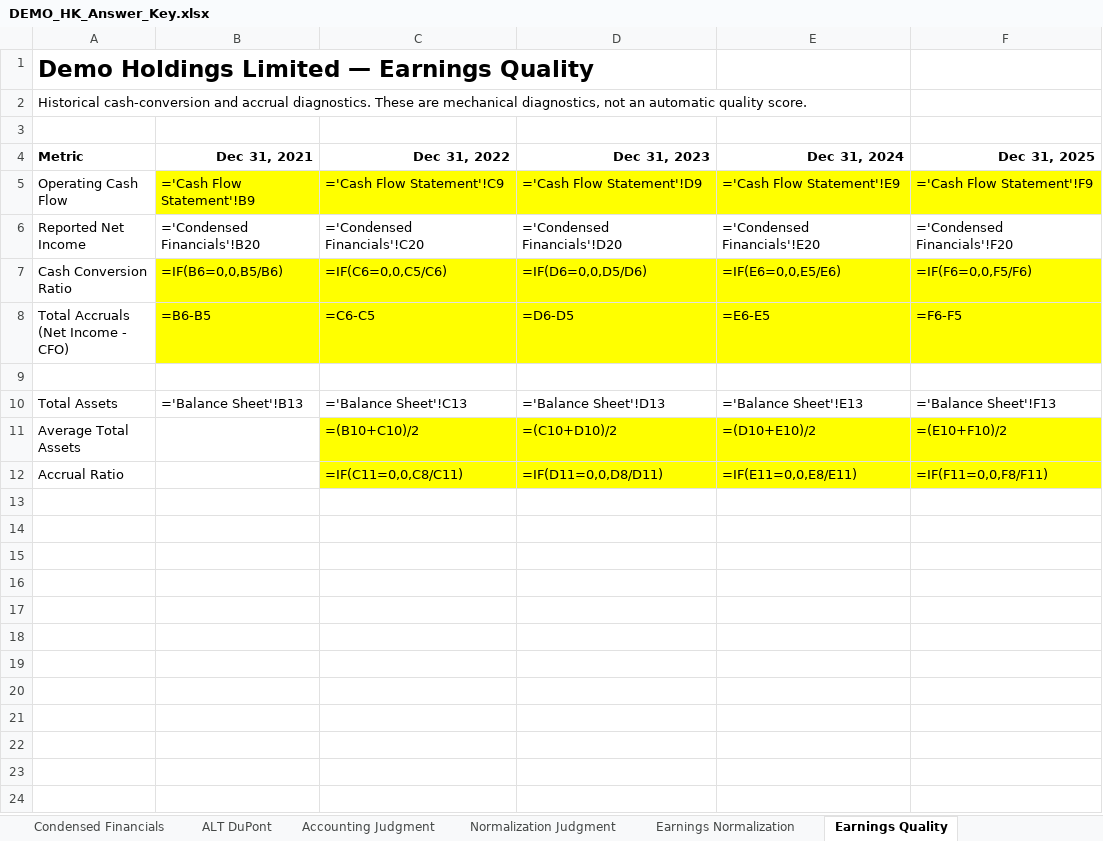
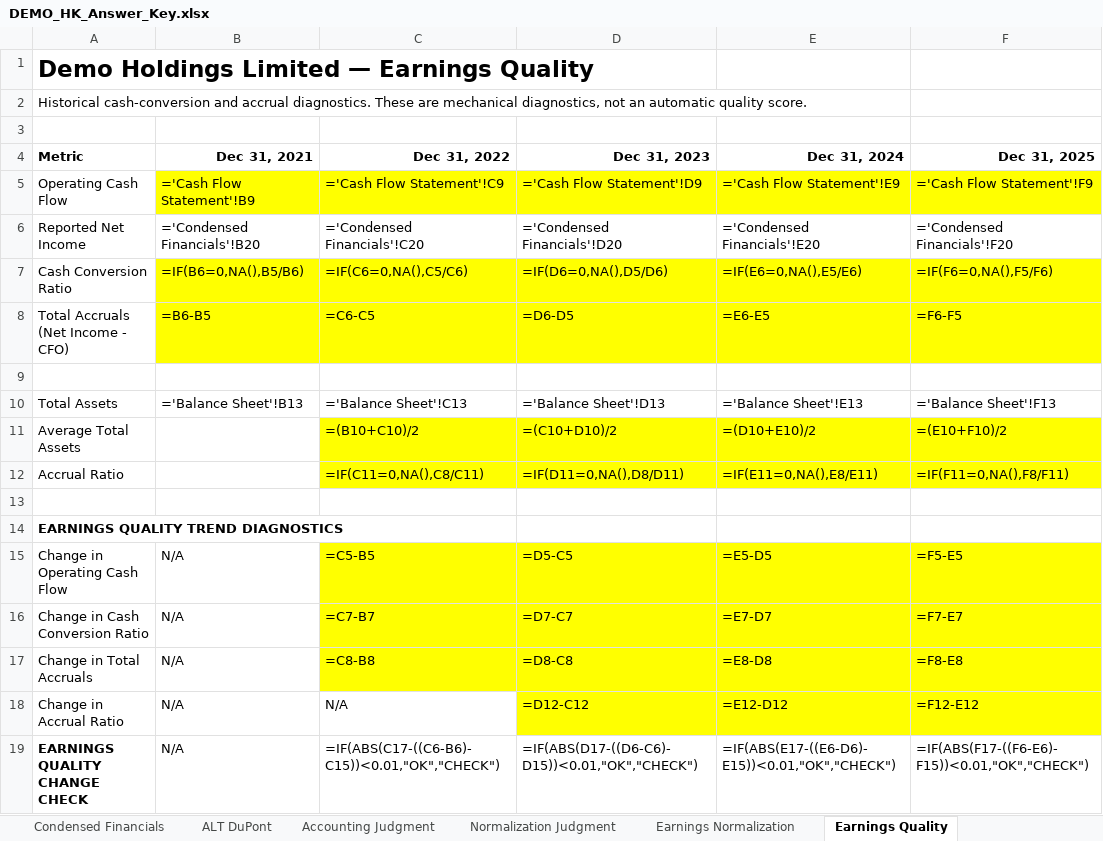
Before and after one commit to MrMittenCrab/bav_trainer, an Excel workbook: example/DEMO_HK_Answer_Key.xlsx, sheet Earnings Quality, drawn as a sheet; values as stored, in another font and other column widths than the file's, no borders; formulas without a stored value are shown as written; the diff names each change by its address in the sheet, - before the commit and + after, or states it on an @@ line.

```diff
--- a/example/DEMO_HK_Answer_Key.xlsx (sheet Earnings Quality)
+++ b/example/DEMO_HK_Answer_Key.xlsx (sheet Earnings Quality)
-B7 (Dec 31, 2021): =IF(B6=0,0,B5/B6)
+B7 (Dec 31, 2021): =IF(B6=0,NA(),B5/B6)
-C7 (Dec 31, 2022): =IF(C6=0,0,C5/C6)
+C7 (Dec 31, 2022): =IF(C6=0,NA(),C5/C6)
-D7 (Dec 31, 2023): =IF(D6=0,0,D5/D6)
+D7 (Dec 31, 2023): =IF(D6=0,NA(),D5/D6)
-E7 (Dec 31, 2024): =IF(E6=0,0,E5/E6)
+E7 (Dec 31, 2024): =IF(E6=0,NA(),E5/E6)
-F7 (Dec 31, 2025): =IF(F6=0,0,F5/F6)
+F7 (Dec 31, 2025): =IF(F6=0,NA(),F5/F6)
-C12 (Dec 31, 2022): =IF(C11=0,0,C8/C11)
+C12 (Dec 31, 2022): =IF(C11=0,NA(),C8/C11)
-D12 (Dec 31, 2023): =IF(D11=0,0,D8/D11)
+D12 (Dec 31, 2023): =IF(D11=0,NA(),D8/D11)
-E12 (Dec 31, 2024): =IF(E11=0,0,E8/E11)
+E12 (Dec 31, 2024): =IF(E11=0,NA(),E8/E11)
-F12 (Dec 31, 2025): =IF(F11=0,0,F8/F11)
+F12 (Dec 31, 2025): =IF(F11=0,NA(),F8/F11)
+row 13: (empty)
+row 14: EARNINGS QUALITY TREND DIAGNOSTICS
+row 15: Change in Operating Cash Flow | N/A | =C5-B5 | =D5-C5 | =E5-D5 | =F5-E5
+row 16: Change in Cash Conversion Ratio | N/A | =C7-B7 | =D7-C7 | =E7-D7 | =F7-E7
+row 17: Change in Total Accruals | N/A | =C8-B8 | =D8-C8 | =E8-D8 | =F8-E8
+row 18: Change in Accrual Ratio | N/A | N/A | =D12-C12 | =E12-D12 | =F12-E12
+row 19: EARNINGS QUALITY CHANGE CHECK | N/A | =IF(ABS(C17-((C6-B6)-C15))<0.01,"OK","CHECK") | =IF(ABS(D17-((D6-C6)-D15))<0.01,"OK","CHECK") | =IF(ABS(E17-((E6-D6)-E15))<0.01,"OK","CHECK") | =IF(ABS(F17-((F6-E6)-F15))<0.01,"OK","CHECK")
```
Also changed, not shown: sheet Trainer, sheet ALT DuPont, sheet Condensed Financials, sheet Earnings Normalization, other sheet tabs, example/DEMO_HK_Trainer.xlsx, 5 other files.
